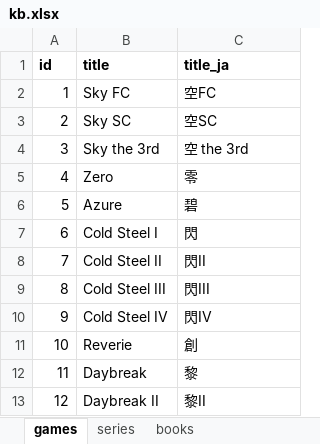
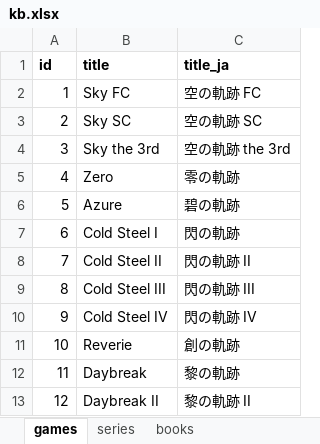
Before and after one commit to smugsheep/kiseki-books, an Excel workbook: src/lib/bookmaker/kb.xlsx, sheet games, drawn as a sheet; values as stored, in another font and other column widths than the file's, no borders; the diff names each change by its address in the sheet, - before the commit and + after, or states it on an @@ line.

```diff
--- a/src/lib/bookmaker/kb.xlsx (sheet games)
+++ b/src/lib/bookmaker/kb.xlsx (sheet games)
-C2 (title_ja): 空FC
+C2 (title_ja): 空の軌跡 FC
-C3 (title_ja): 空SC
+C3 (title_ja): 空の軌跡 SC
-C4 (title_ja): 空 the 3rd
+C4 (title_ja): 空の軌跡 the 3rd
-C5 (title_ja): 零
+C5 (title_ja): 零の軌跡
-C6 (title_ja): 碧
+C6 (title_ja): 碧の軌跡
-C7 (title_ja): 閃
+C7 (title_ja): 閃の軌跡
-C8 (title_ja): 閃II
+C8 (title_ja): 閃の軌跡 II
-C9 (title_ja): 閃III
+C9 (title_ja): 閃の軌跡 III
-C10 (title_ja): 閃IV
+C10 (title_ja): 閃の軌跡 IV
-C11 (title_ja): 創
+C11 (title_ja): 創の軌跡
-C12 (title_ja): 黎
+C12 (title_ja): 黎の軌跡
-C13 (title_ja): 黎II
+C13 (title_ja): 黎の軌跡 II
```
Also changed, not shown: 15 other files.
